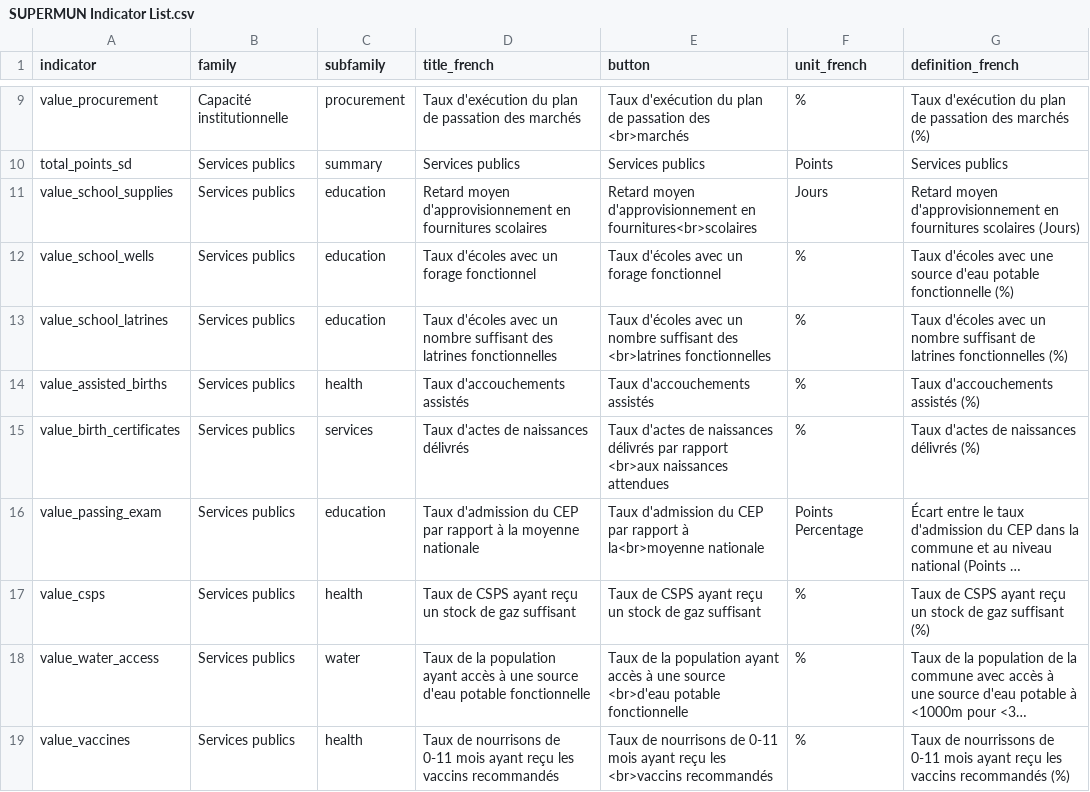
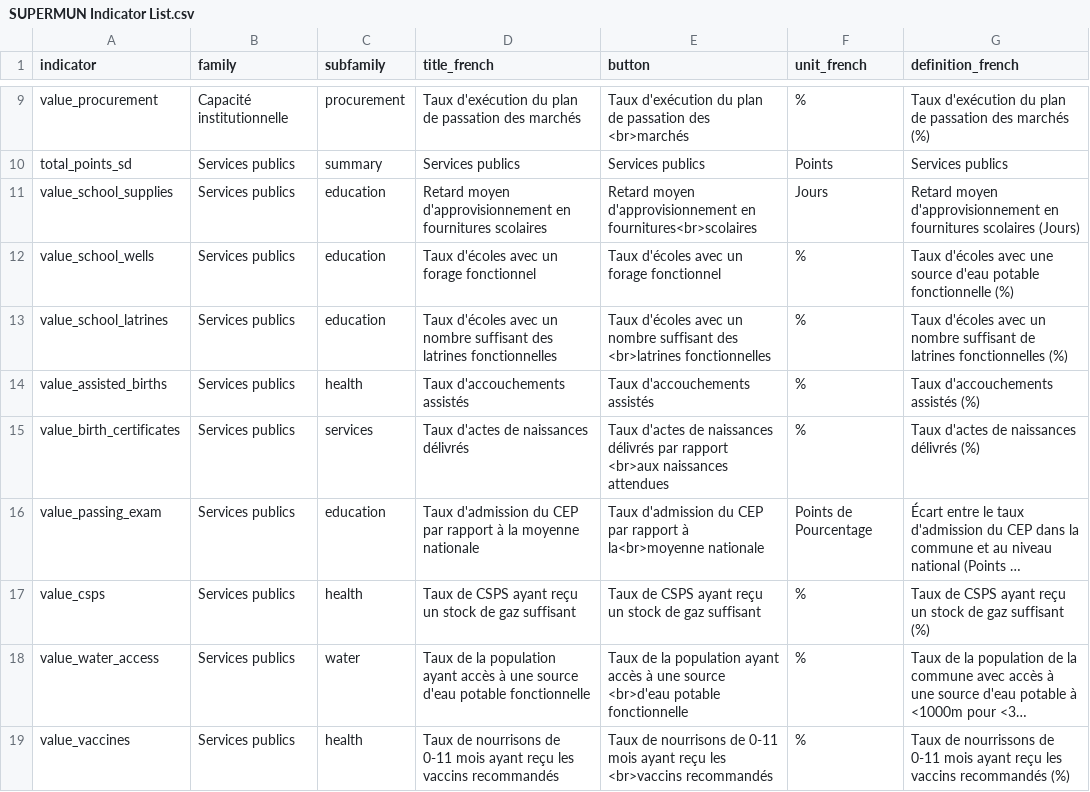
Before and after one commit to dime-worldbank/supermun-dashboard, a CSV file: documentation/SUPERMUN Indicator List.csv, drawn as a sheet; only a part is shown, gaps mark what is left out; long unchanged cells end in …; the diff names each change by its address in the sheet, - before the commit and + after, or states it on an @@ line.

Commit message:
Update dictionary of indicators
- Change pp to correct name in french

```diff
--- a/documentation/SUPERMUN Indicator List.csv
+++ b/documentation/SUPERMUN Indicator List.csv
-F16 (unit_french): Points Percentage
+F16 (unit_french): Points de Pourcentage
```
